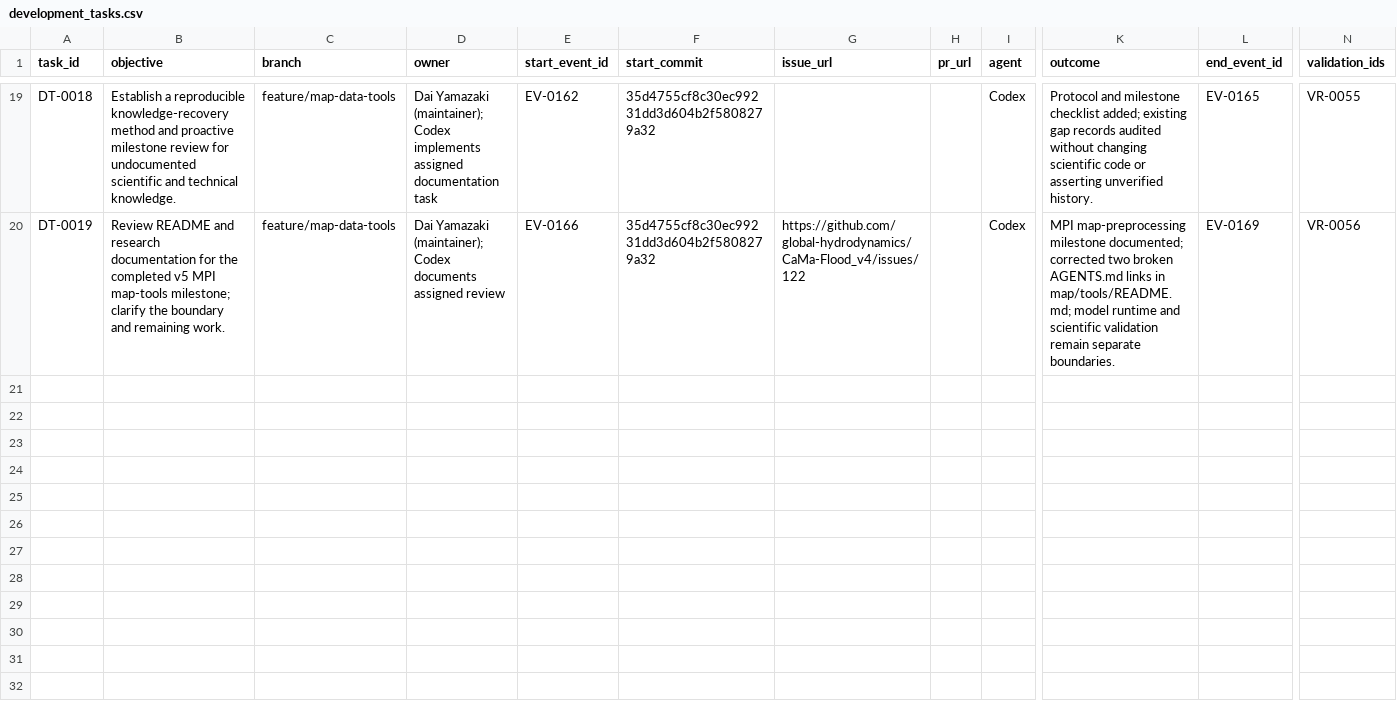
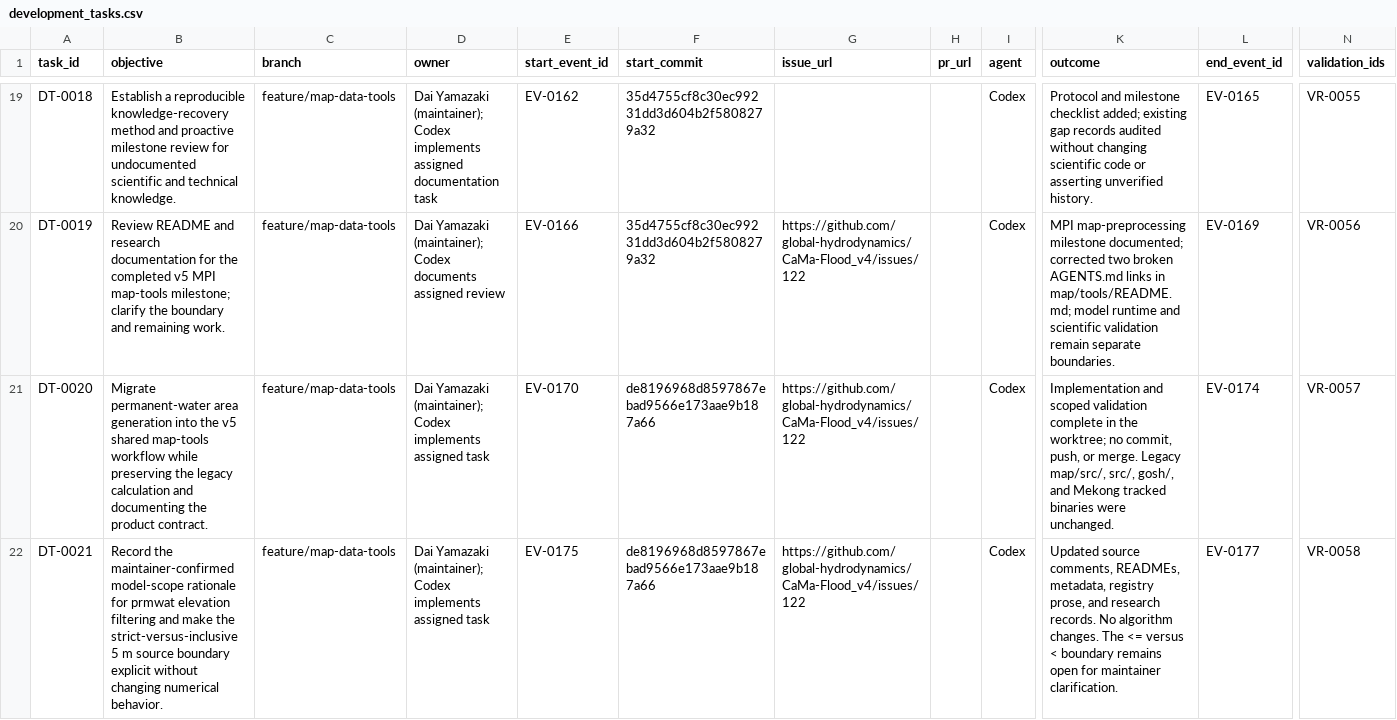
Before and after one commit to global-hydrodynamics/CaMa-Flood_v4, a CSV file: research/development_tasks.csv, drawn as a sheet; only a part is shown, gaps mark what is left out; rows hold the shown columns only; the diff names each change by its address in the sheet, - before the commit and + after, or states it on an @@ line.

```diff
--- a/research/development_tasks.csv
+++ b/research/development_tasks.csv
+row 21: DT-0020 | Migrate permanent-water area generation into the v5 shared map-tools workflow while preserving the legacy calculation and documenting the product contract. | feature/map-data-tools | Dai Yamazaki (maintainer); Codex implements assigned task | EV-0170 | de8196968d8597867ebad9566e173aae9b187a66 | https://github.com/global-hydrodynamics/CaMa-Flood_v4/issues/122 |  | Codex | Implementation and scoped validation complete in the worktree; no commit, push, or merge. Legacy map/src/, src/, gosh/, and Mekong tracked binaries were unchanged. | EV-0174 | VR-0057
+row 22: DT-0021 | Record the maintainer-confirmed model-scope rationale for prmwat elevation filtering and make the strict-versus-inclusive 5 m source boundary explicit without changing numerical behavior. | feature/map-data-tools | Dai Yamazaki (maintainer); Codex implements assigned task | EV-0175 | de8196968d8597867ebad9566e173aae9b187a66 | https://github.com/global-hydrodynamics/CaMa-Flood_v4/issues/122 |  | Codex | Updated source comments, READMEs, metadata, registry prose, and research records. No algorithm changes. The <= versus < boundary remains open for maintainer clarification. | EV-0177 | VR-0058
```
Also changed, not shown: map/map_variables.csv, research/events.csv, 27 other files.
